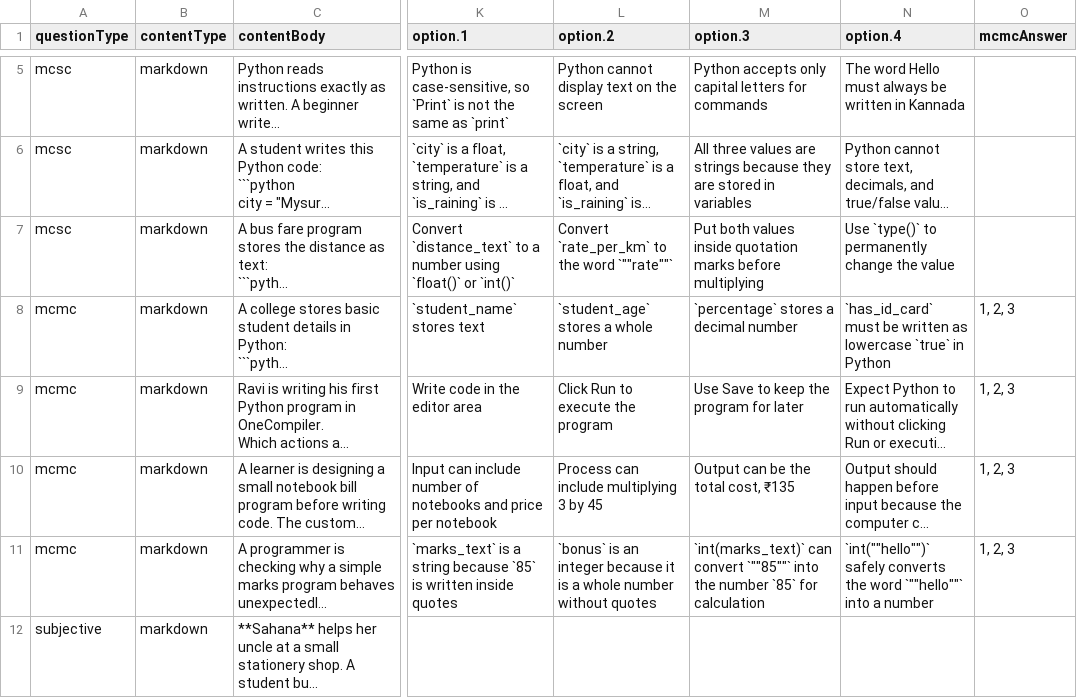
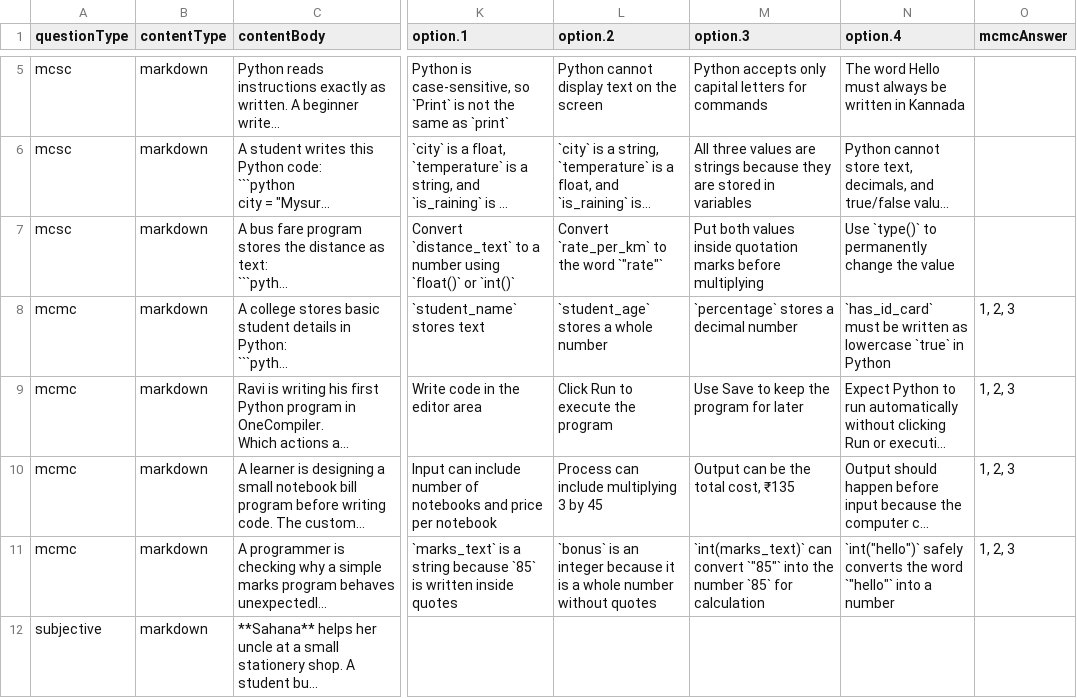
Before and after one commit to ABVenu/salcurriculum, a CSV file: SAL-2026/Python Basics - Kannada/S01/AssignmentCreation.csv, drawn as a sheet; only a part is shown, gaps mark what is left out; long unchanged cells end in …; the diff names each change by its address in the sheet, - before the commit and + after, or states it on an @@ line.

Commit message:
Add files via upload

```diff
--- a/SAL-2026/Python Basics - Kannada/S01/AssignmentCreation.csv
+++ b/SAL-2026/Python Basics - Kannada/S01/AssignmentCreation.csv
-L7 (option.2): Convert `rate_per_km` to the word `""rate""`
+L7 (option.2): Convert `rate_per_km` to the word `"rate"`
-M11 (option.3): …can convert `""85""` into the…
+M11 (option.3): …can convert `"85"` into the…
-N11 (option.4): `int(""hello"")` safely converts the word `""hello""` into a…
+N11 (option.4): `int("hello")` safely converts the word `"hello"` into a…
```
